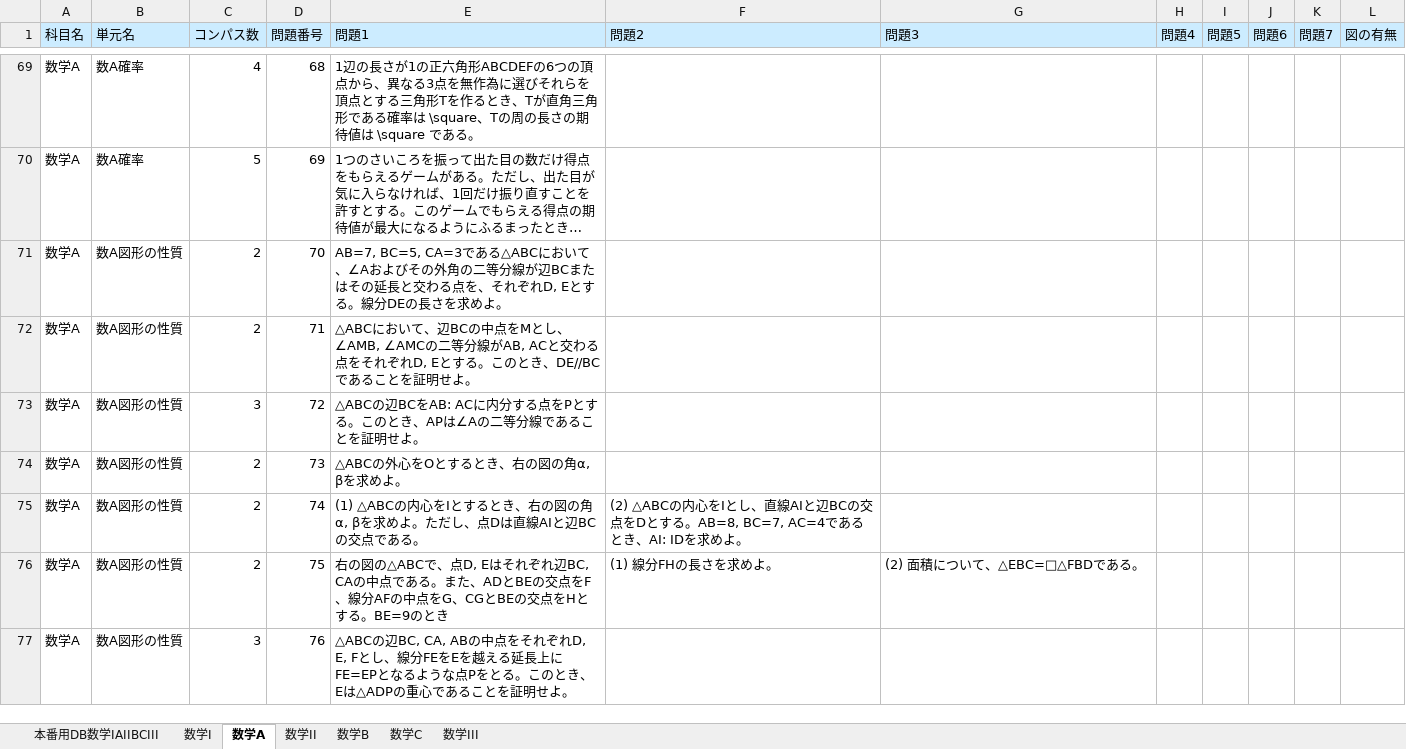
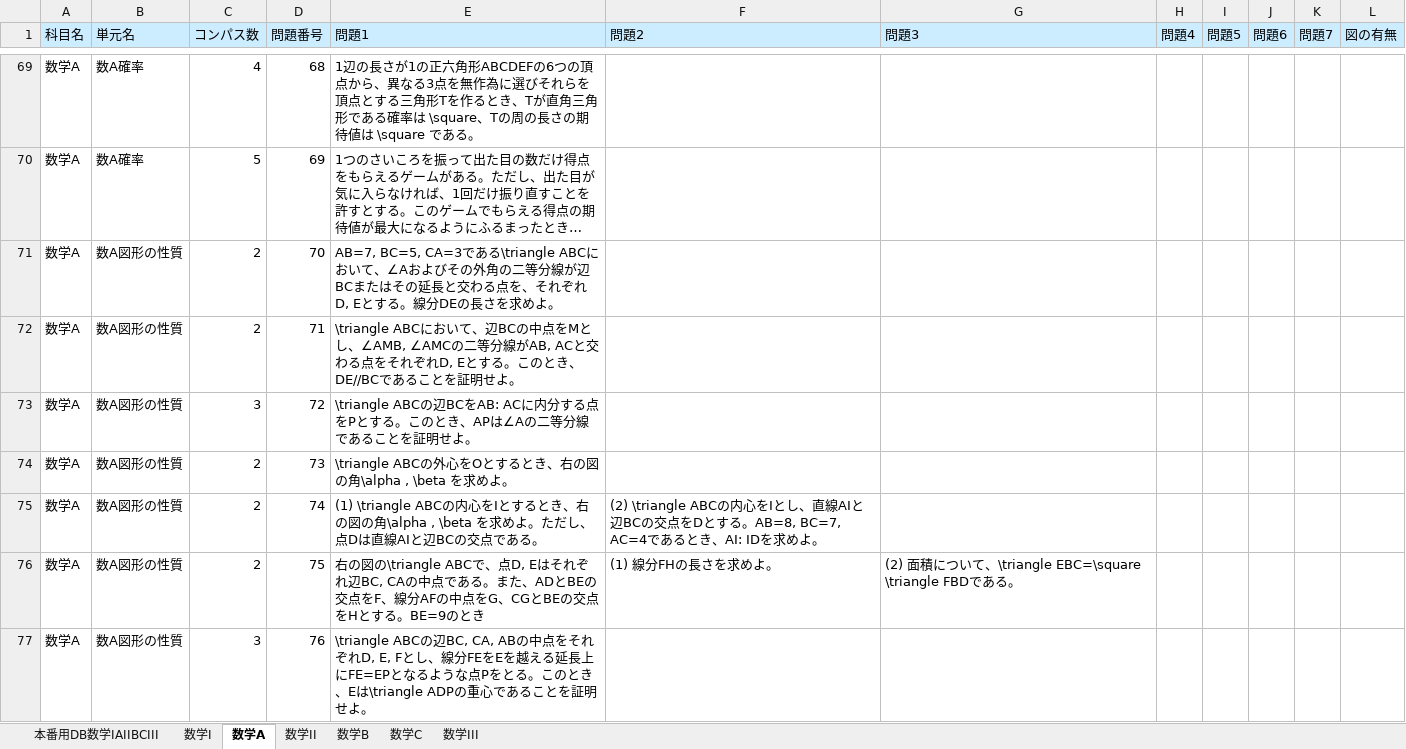
Before and after one commit to oganes-son/random_aochart, an Excel workbook: aochart_LaTeX_data.xlsx, sheet 数学A, drawn as a sheet; only a part is shown, gaps mark what is left out; long unchanged cells end in …; values as stored, in another font and other column widths than the file's, no borders; the diff covers the shown part only; the diff names each change by its address in the sheet, - before the commit and + after, or states it on an @@ line.

```diff
--- a/aochart_LaTeX_data.xlsx (sheet 数学A)
+++ b/aochart_LaTeX_data.xlsx (sheet 数学A)
-E71 (問題1): …CA=3である△ABCにおいて…
+E71 (問題1): …CA=3である\triangle ABCにおいて…
-E72 (問題1): △ABCにおいて…
+E72 (問題1): \triangle ABCにおいて…
-E73 (問題1): △ABCの辺BCを…
+E73 (問題1): \triangle ABCの辺BCを…
-E74 (問題1): △ABCの外心をOとするとき、右の図の角α, βを求めよ。
+E74 (問題1): \triangle ABCの外心をOとするとき、右の図の角\alpha , \beta を求めよ。
-E75 (問題1): (1) △ABCの内心をIとするとき、右の図の角α, βを求めよ…
+E75 (問題1): (1) \triangle ABCの内心をIとするとき、右の図の角\alpha , \beta を求めよ…
-F75 (問題2): (2) △ABCの内心を…
+F75 (問題2): (2) \triangle ABCの内心を…
-E76 (問題1): 右の図の△ABCで、点D,…
+E76 (問題1): 右の図の\triangle ABCで、点D,…
-G76 (問題3): (2) 面積について、△EBC=□△FBDである。
+G76 (問題3): (2) 面積について、\triangle EBC=\square \triangle FBDである。
-E77 (問題1): △ABCの辺BC, CA, ABの中点をそれぞれD, E, Fとし、線分FEをEを越える延長上にFE=EPとなるような点Pをとる。このとき、Eは△ADPの重心で…
+E77 (問題1): \triangle ABCの辺BC, CA, ABの中点をそれぞれD, E, Fとし、線分FEをEを越える延長上にFE=EPとなるような点Pをとる。このとき、Eは\triangle ADPの重心で…
```
Also changed, not shown: 38 edited cells elsewhere in this sheet, sheet 本番用DB数学IAIIBCIII, sheet 数学C, sheet 数学II, 2 other files.
